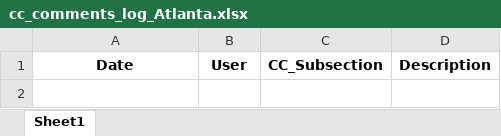
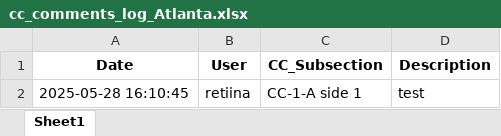
Before and after one commit to Squirrellzy/Repair-Tacker, an Excel workbook: cc_comments_log_Atlanta.xlsx, sheet Sheet1, drawn as a sheet; values as stored, in another font and other column widths than the file's, no borders; the diff names each change by its address in the sheet, - before the commit and + after, or states it on an @@ line.

Commit message:
Update log

```diff
--- a/cc_comments_log_Atlanta.xlsx (sheet Sheet1)
+++ b/cc_comments_log_Atlanta.xlsx (sheet Sheet1)
+row 2: 2025-05-28 16:10:45 | retiina | CC-1-A side 1 | test
```
